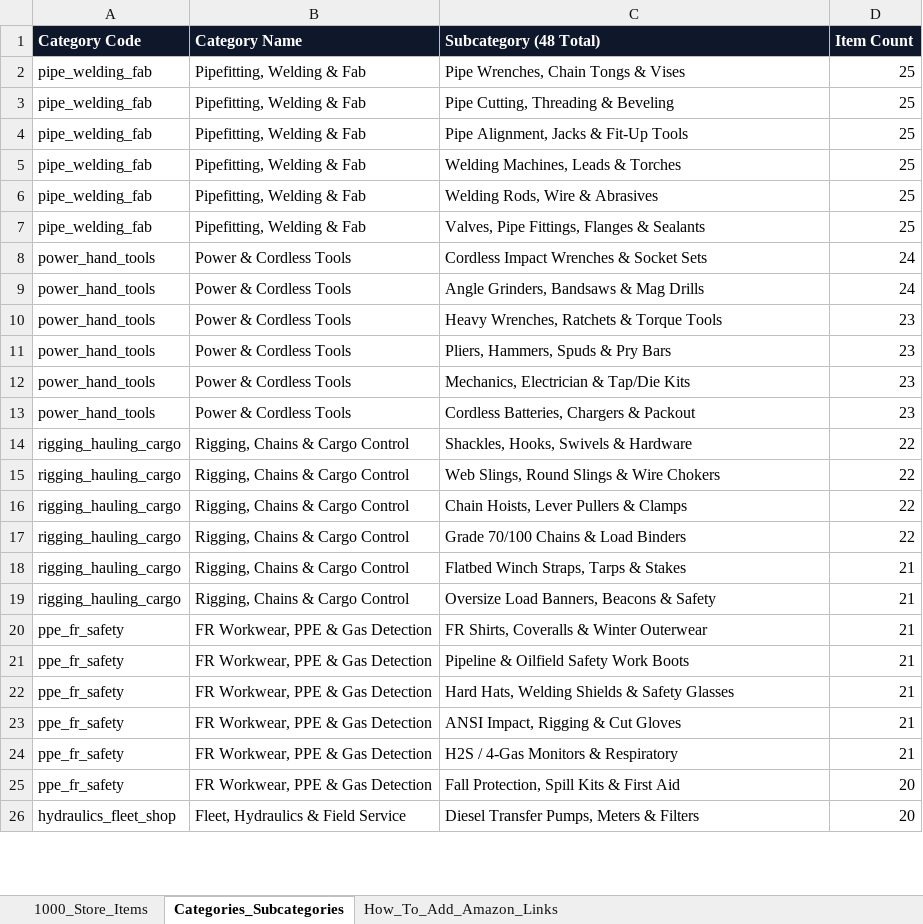
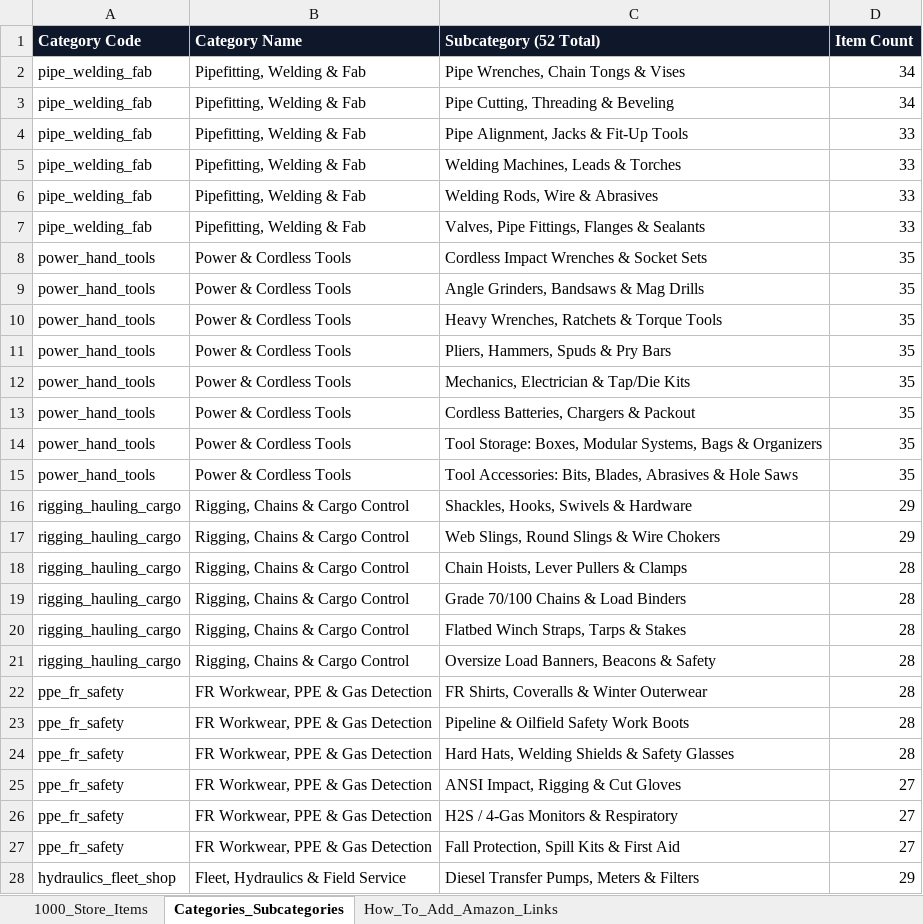
Before and after one commit to Hunting-Fishing/pipeapp, an Excel workbook: docs/shop_catalog/pipebuyer_store_1000_items_master.xlsx, sheet Categories_Subcategories, drawn as a sheet; only a part is shown; values as stored, in another font and other column widths than the file's, no borders; addresses are those after the commit; the diff covers the shown part only; the diff names each change by its address in the sheet, - before the commit and + after, or states it on an @@ line.

Commit message:
feat(shop): expand catalog to 1,500 live items with Pro/Budget tier filter, Flashlights, OBD2 Scanners, Tool Storage & Accessories

```diff
--- a/docs/shop_catalog/pipebuyer_store_1000_items_master.xlsx (sheet Categories_Subcategories)
+++ b/docs/shop_catalog/pipebuyer_store_1000_items_master.xlsx (sheet Categories_Subcategories)
-C1: Subcategory (48 Total)
+C1: Subcategory (52 Total)
-D2:D3 (Item Count): 25
+D2:D3 (Item Count): 34
-D4:D7 (Item Count): 25
+D4:D7 (Item Count): 33
-D8:D9 (Item Count): 24
+D8:D9 (Item Count): 35
-D10:D13 (Item Count): 23
+D10:D13 (Item Count): 35
+row 14: power_hand_tools | Power & Cordless Tools | Tool Storage: Boxes, Modular Systems, Bags & Organizers | 35
+row 15: power_hand_tools | Power & Cordless Tools | Tool Accessories: Bits, Blades, Abrasives & Hole Saws | 35
-D16:D17 (Item Count): 22
+D16:D17 (Item Count): 29
-D18:D19 (Item Count): 22
+D18:D19 (Item Count): 28
-D20:D24 (Item Count): 21
+D20:D24 (Item Count): 28
-D25:D26 (Item Count): 21
+D25:D26 (Item Count): 27
-D27 (Item Count): 20
+D27 (Item Count): 27
-D28 (Item Count): 20
+D28 (Item Count): 29
```
Also changed, not shown: 2 added rows and 25 edited cells elsewhere in this sheet, sheet 1000_Store_Items, 11 other files.
